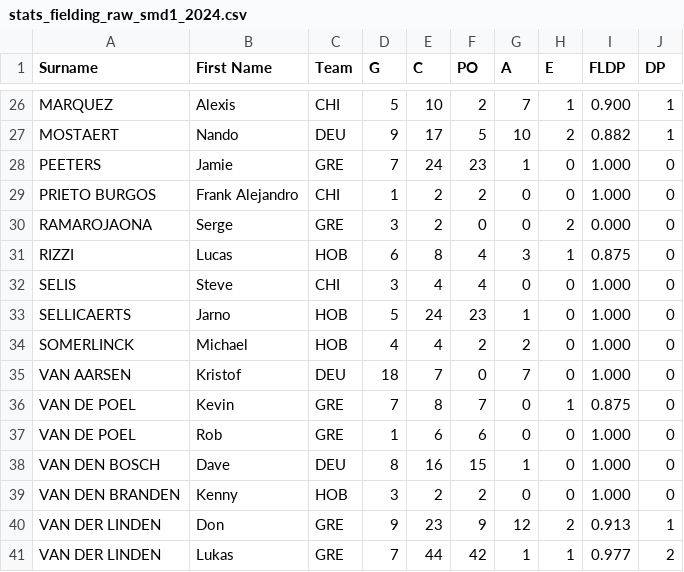
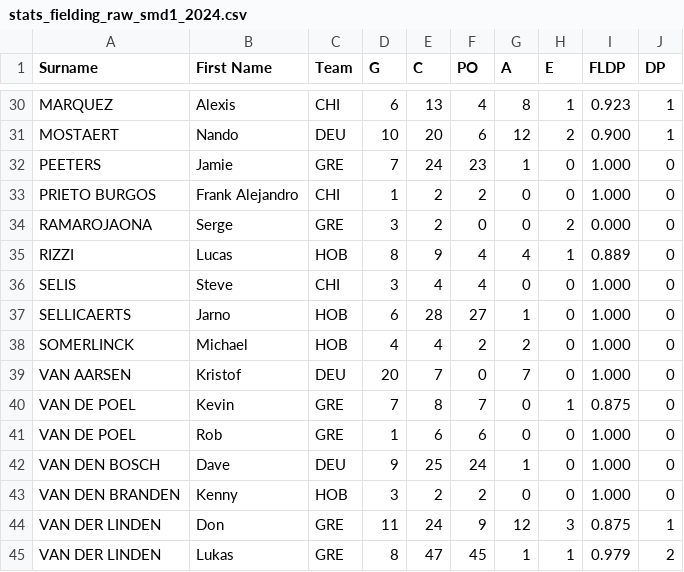
Before and after one commit to tonper19/ballgame, a CSV file: data/csv/stats_fielding_raw_smd1_2024.csv, drawn as a sheet; only a part is shown, gaps mark what is left out; addresses are those after the commit; the diff covers the shown part only; the diff names each change by its address in the sheet, - before the commit and + after, or states it on an @@ line.

```diff
--- a/data/csv/stats_fielding_raw_smd1_2024.csv
+++ b/data/csv/stats_fielding_raw_smd1_2024.csv
-D30 (G): 5
+D30 (G): 6
-E30 (C): 10
+E30 (C): 13
-F30 (PO): 2
+F30 (PO): 4
-G30 (A): 7
+G30 (A): 8
-I30 (FLDP): 0.900
+I30 (FLDP): 0.923
-D31 (G): 9
+D31 (G): 10
-E31 (C): 17
+E31 (C): 20
-F31 (PO): 5
+F31 (PO): 6
-G31 (A): 10
+G31 (A): 12
-I31 (FLDP): 0.882
+I31 (FLDP): 0.900
-D35 (G): 6
+D35 (G): 8
-E35 (C): 8
+E35 (C): 9
-G35 (A): 3
+G35 (A): 4
-I35 (FLDP): 0.875
+I35 (FLDP): 0.889
-D37 (G): 5
+D37 (G): 6
-E37 (C): 24
+E37 (C): 28
-F37 (PO): 23
+F37 (PO): 27
-D39 (G): 18
+D39 (G): 20
-D42 (G): 8
+D42 (G): 9
-E42 (C): 16
+E42 (C): 25
-F42 (PO): 15
+F42 (PO): 24
-D44 (G): 9
+D44 (G): 11
-E44 (C): 23
+E44 (C): 24
-H44 (E): 2
+H44 (E): 3
-I44 (FLDP): 0.913
+I44 (FLDP): 0.875
-D45 (G): 7
+D45 (G): 8
-E45 (C): 44
+E45 (C): 47
-F45 (PO): 42
+F45 (PO): 45
-I45 (FLDP): 0.977
+I45 (FLDP): 0.979
```
Also changed, not shown: 4 added rows and 88 edited cells elsewhere in this file, data/csv/stats_batting_raw_smd1_2024.csv, data/csv/stats_batting_raw_ssl_2024.csv, 20 other files.
